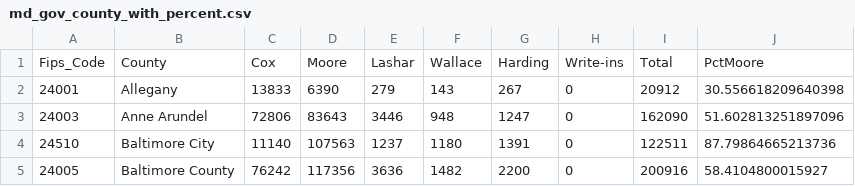
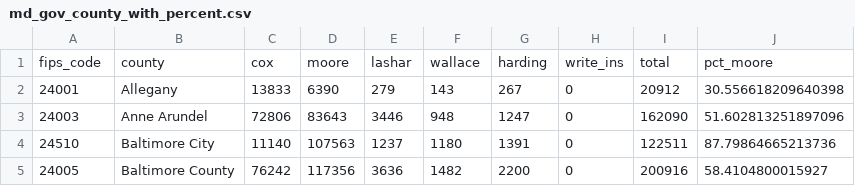
Before and after one commit to dwillis/datajournalismbook-maryland, a CSV file: data/md_gov_county_with_percent.csv, drawn as a sheet; only a part is shown.

```diff
--- a/data/md_gov_county_with_percent.csv
+++ b/data/md_gov_county_with_percent.csv
@@ -1,2 +1,2 @@
-Fips_Code,County,Cox,Moore,Lashar,Wallace,Harding,Write-ins,Total,PctMoore
+fips_code,county,cox,moore,lashar,wallace,harding,write_ins,total,pct_moore
 24001,Allegany,13833,6390,279,143,267,0,20912,30.556618209640398
```
Also changed, not shown: 6 other files.
